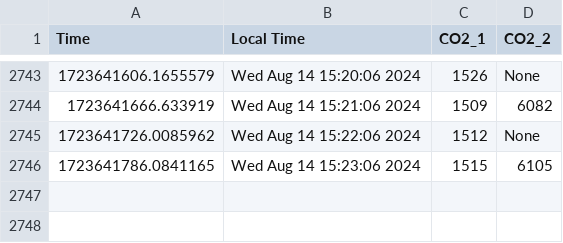
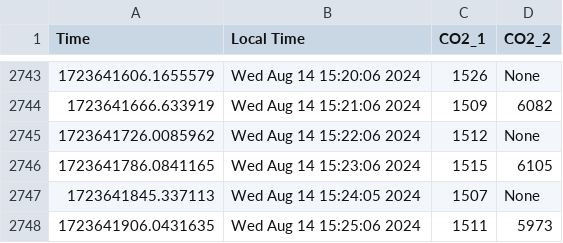
Before and after one commit to uwenji/BiolabSensors, a CSV file: data/co2.csv, drawn as a sheet; only a part is shown, gaps mark what is left out.

```diff
--- a/data/co2.csv
+++ b/data/co2.csv
@@ -8236 +8236,7 @@ Time,Local Time,CO2_1,CO2_2
 "
+1723641845.337113,Wed Aug 14 15:24:05 2024,"1507
+","None
+"
+1723641906.0431635,Wed Aug 14 15:25:06 2024,"1511
+","5973
+"
```
Also changed, not shown: data/co2_cleaned.csv.
